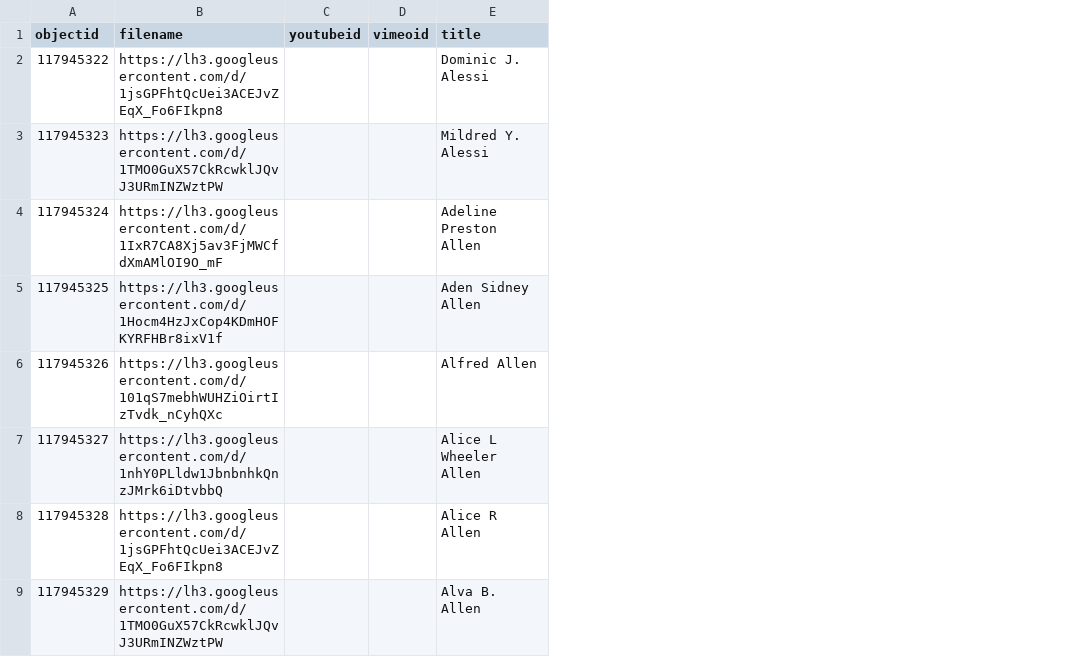
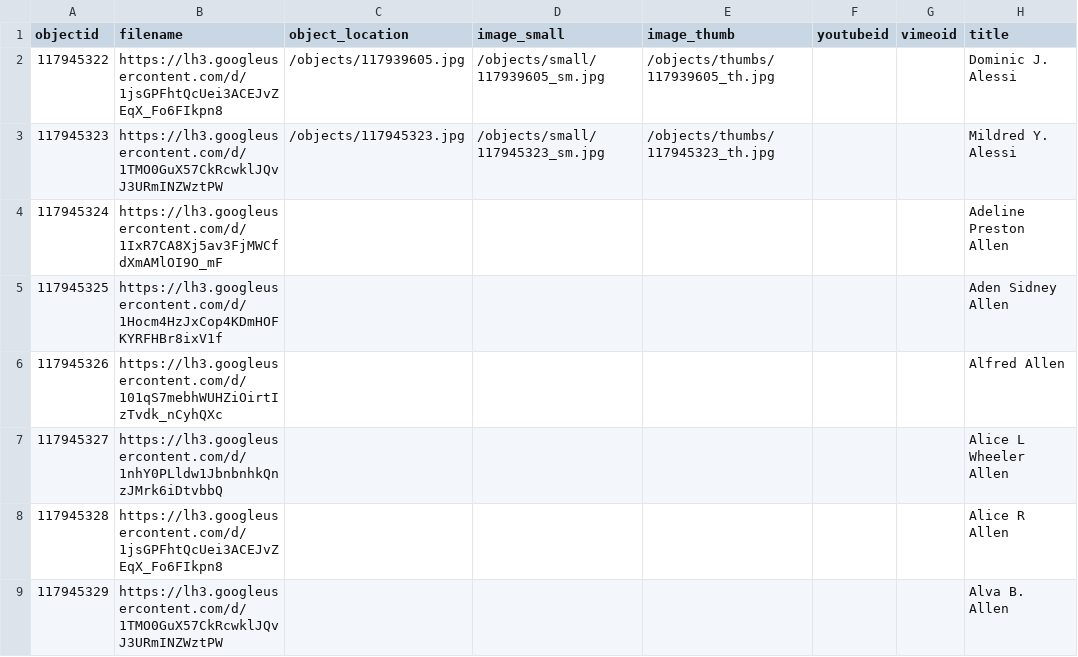
Before and after one commit to sgraham3/valley-view, a CSV file: _data/demo-metadata.csv, drawn as a sheet; only a part is shown; the diff names each change by its address in the sheet, - before the commit and + after, or states it on an @@ line.

Commit message:
Add files via upload

```diff
--- a/_data/demo-metadata.csv
+++ b/_data/demo-metadata.csv
+column C (object_location), rows 2-3: /objects/117939605.jpg | /objects/117945323.jpg
+column D (image_small), rows 2-3: /objects/small/117939605_sm.jpg | /objects/small/117945323_sm.jpg
+column E (image_thumb), rows 2-3: /objects/thumbs/117939605_th.jpg | /objects/thumbs/117945323_th.jpg
```
